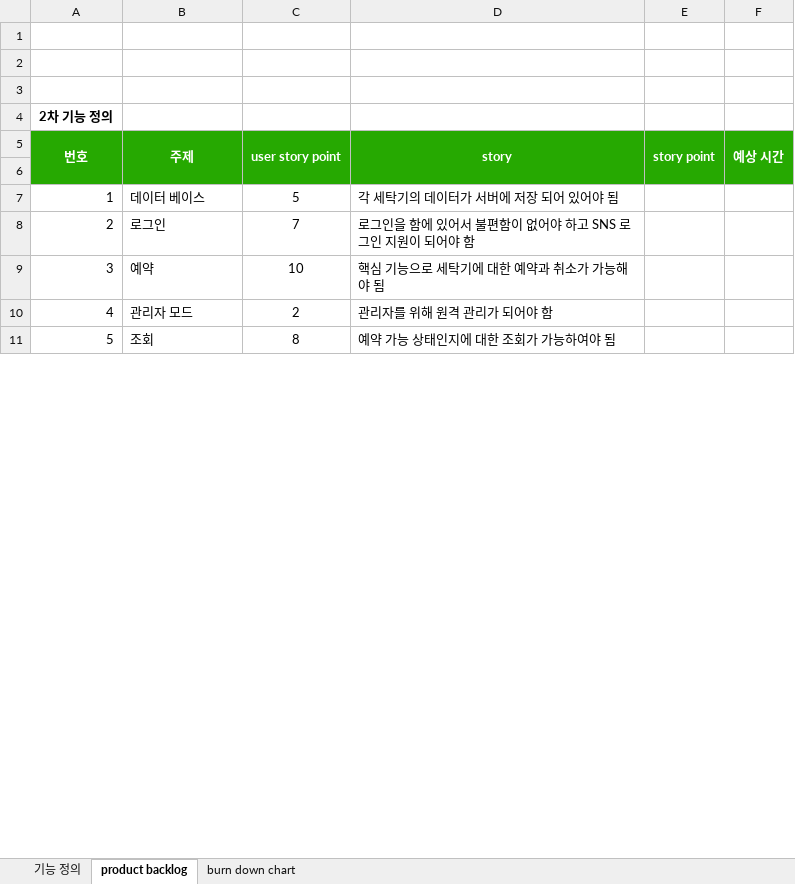
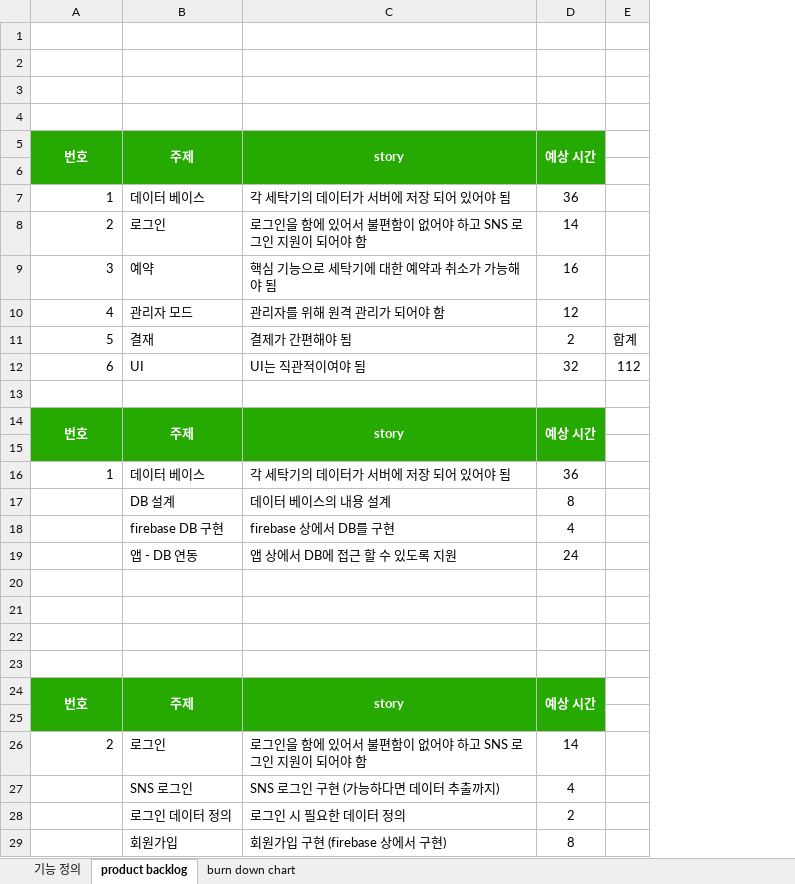
Before and after one commit to KPUCE2021SP/HaneulBori, an Excel workbook: Documents/하늘보리 기능 정의 및 product backlog.xlsx, sheet product backlog, drawn as a sheet; only a part is shown; values as stored, in another font and other column widths than the file's, no borders; removed rows and columns are numbered as before the commit, all else as after; the diff covers the shown part only; the diff names each change by its address in the sheet, - before the commit and + after, or states it on an @@ line.

Commit message:
excel fix

```diff
--- a/Documents/하늘보리 기능 정의 및 product backlog.xlsx (sheet product backlog)
+++ b/Documents/하늘보리 기능 정의 및 product backlog.xlsx (sheet product backlog)
-column C, rows 5-11: user story point |  | 5 | 7 | 10 | 2 | 8
-column E, row 5: story point
-column F, row 5: 예상 시간
+column D, rows 5-11: 예상 시간 |  | 36 | 14 | 16 | 12 | 2
+column E, row 11: 합계
-A4: 2차 기능 정의
+A4: (empty)
-B11: 조회
+B11: 결재
-C11: 예약 가능 상태인지에 대한 조회가 가능하여야 됨
+C11: 결제가 간편해야 됨
+row 12: 6 | UI | UI는 직관적이여야 됨 | 32 | 112
+row 13: (empty)
+row 14: 번호 | 주제 | story | 예상 시간
+row 15: (empty)
+row 16: 1 | 데이터 베이스 | 각 세탁기의 데이터가 서버에 저장 되어 있어야 됨 | 36
+row 17:  | DB 설계 | 데이터 베이스의 내용 설계 | 8
+row 18:  | firebase DB 구현 | firebase 상에서 DB를 구현 | 4
+row 19:  | 앱 - DB 연동 | 앱 상에서 DB에 접근 할 수 있도록 지원 | 24
+row 20: (empty)
+row 21: (empty)
+row 22: (empty)
+row 23: (empty)
+row 24: 번호 | 주제 | story | 예상 시간
+row 25: (empty)
+row 26: 2 | 로그인 | 로그인을 함에 있어서 불편함이 없어야 하고 SNS 로그인 지원이 되어야 함 | 14
+row 27:  | SNS 로그인 | SNS 로그인 구현 (가능하다면 데이터 추출까지) | 4
+row 28:  | 로그인 데이터 정의 | 로그인 시 필요한 데이터 정의 | 2
+row 29:  | 회원가입 | 회원가입 구현 (firebase 상에서 구현) | 8
```
Also changed, not shown: 37 added rows and 2 edited cells elsewhere in this sheet, sheet burn down chart, charts or pictures.
